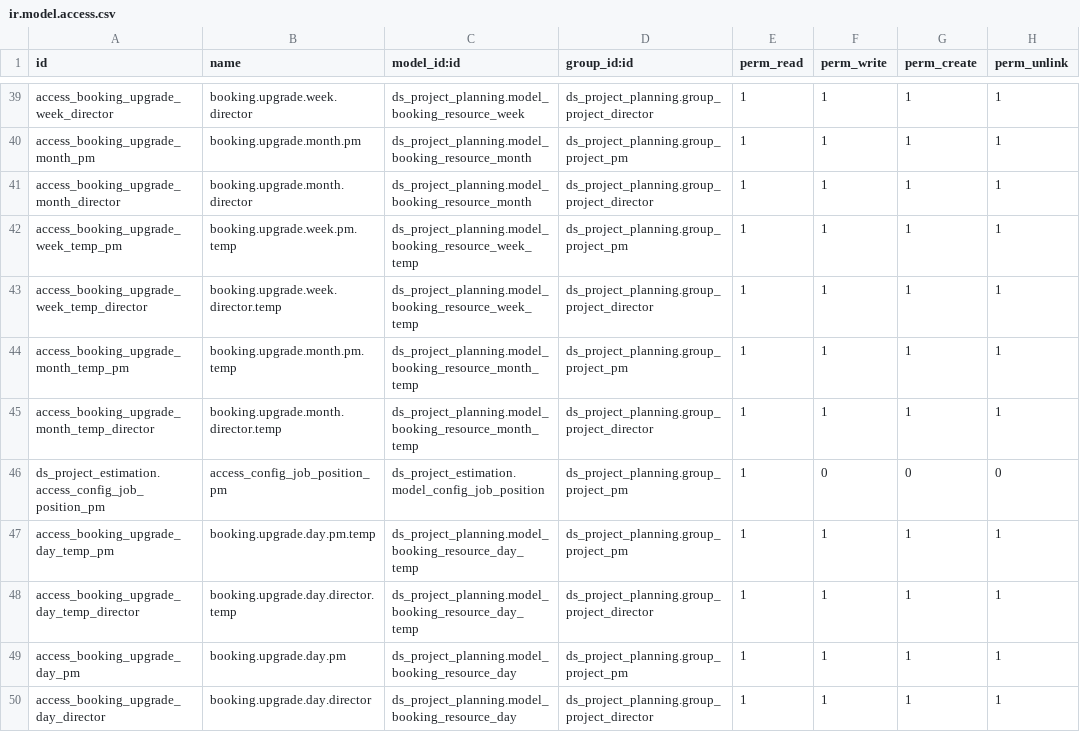
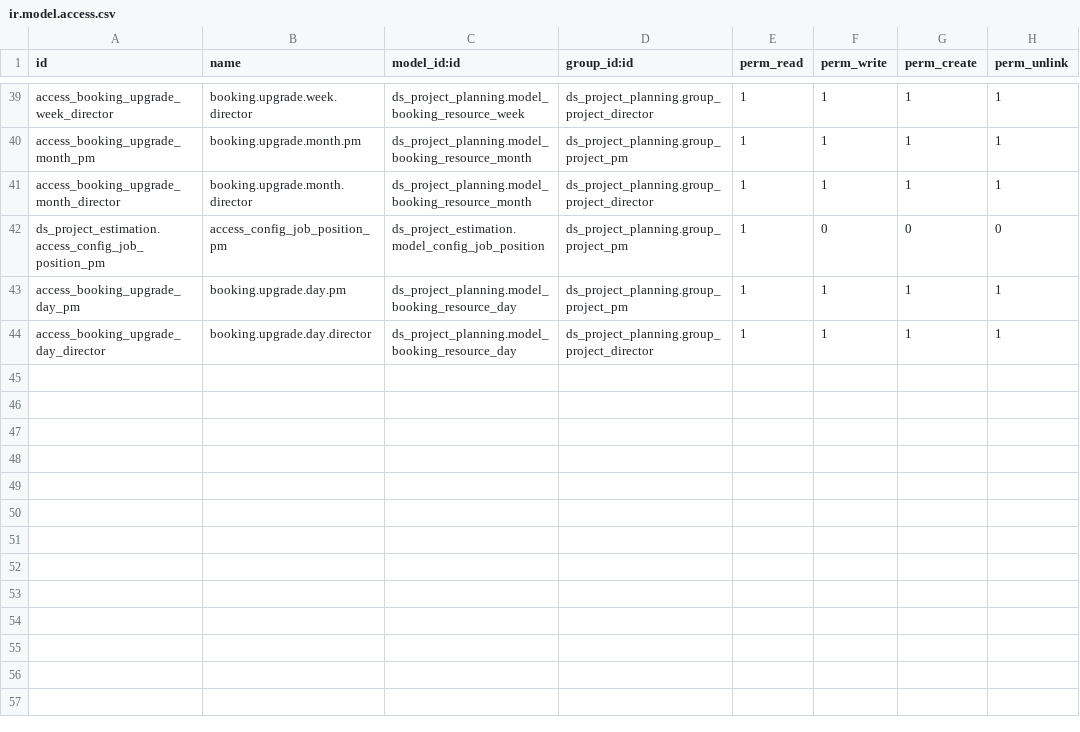
Before and after one commit to Nhat-113/Odoo15-DATN-, a CSV file: custom-addons/ds_project_planning/security/ir.model.access.csv, drawn as a sheet; only a part is shown, gaps mark what is left out.

Commit message:
[Planning] Comment[Planning] Comment code cho cac bang tam month, week, day V2

```diff
--- a/custom-addons/ds_project_planning/security/ir.model.access.csv
+++ b/custom-addons/ds_project_planning/security/ir.model.access.csv
@@ -41,9 +41,3 @@ access_booking_upgrade_month_pm,booking.upgrade.month.pm,ds_project_planning.mod
 access_booking_upgrade_month_director,booking.upgrade.month.director,ds_project_planning.model_booking_resource_month,ds_project_planning.group_project_director,1,1,1,1
-access_booking_upgrade_week_temp_pm,booking.upgrade.week.pm.temp,ds_project_planning.model_booking_resource_week_temp,ds_project_planning.group_project_pm,1,1,1,1
-access_booking_upgrade_week_temp_director,booking.upgrade.week.director.temp,ds_project_planning.model_booking_resource_week_temp,ds_project_planning.group_project_director,1,1,1,1
-access_booking_upgrade_month_temp_pm,booking.upgrade.month.pm.temp,ds_project_planning.model_booking_resource_month_temp,ds_project_planning.group_project_pm,1,1,1,1
-access_booking_upgrade_month_temp_director,booking.upgrade.month.director.temp,ds_project_planning.model_booking_resource_month_temp,ds_project_planning.group_project_director,1,1,1,1
 ds_project_estimation.access_config_job_position_pm,access_config_job_position_pm,ds_project_estimation.model_config_job_position,ds_project_planning.group_project_pm,1,0,0,0
-access_booking_upgrade_day_temp_pm,booking.upgrade.day.pm.temp,ds_project_planning.model_booking_resource_day_temp,ds_project_planning.group_project_pm,1,1,1,1
-access_booking_upgrade_day_temp_director,booking.upgrade.day.director.temp,ds_project_planning.model_booking_resource_day_temp,ds_project_planning.group_project_director,1,1,1,1
 access_booking_upgrade_day_pm,booking.upgrade.day.pm,ds_project_planning.model_booking_resource_day,ds_project_planning.group_project_pm,1,1,1,1
```
